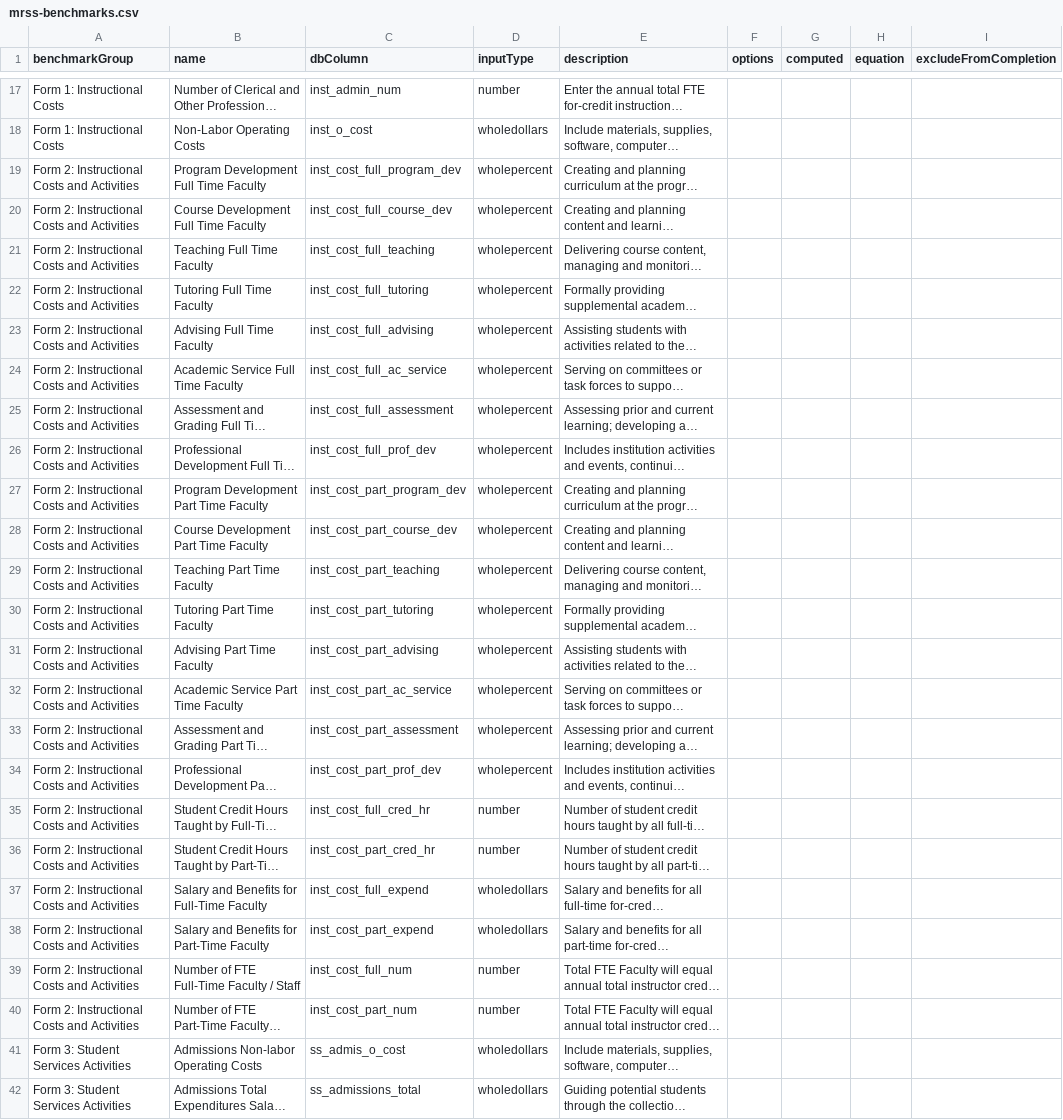
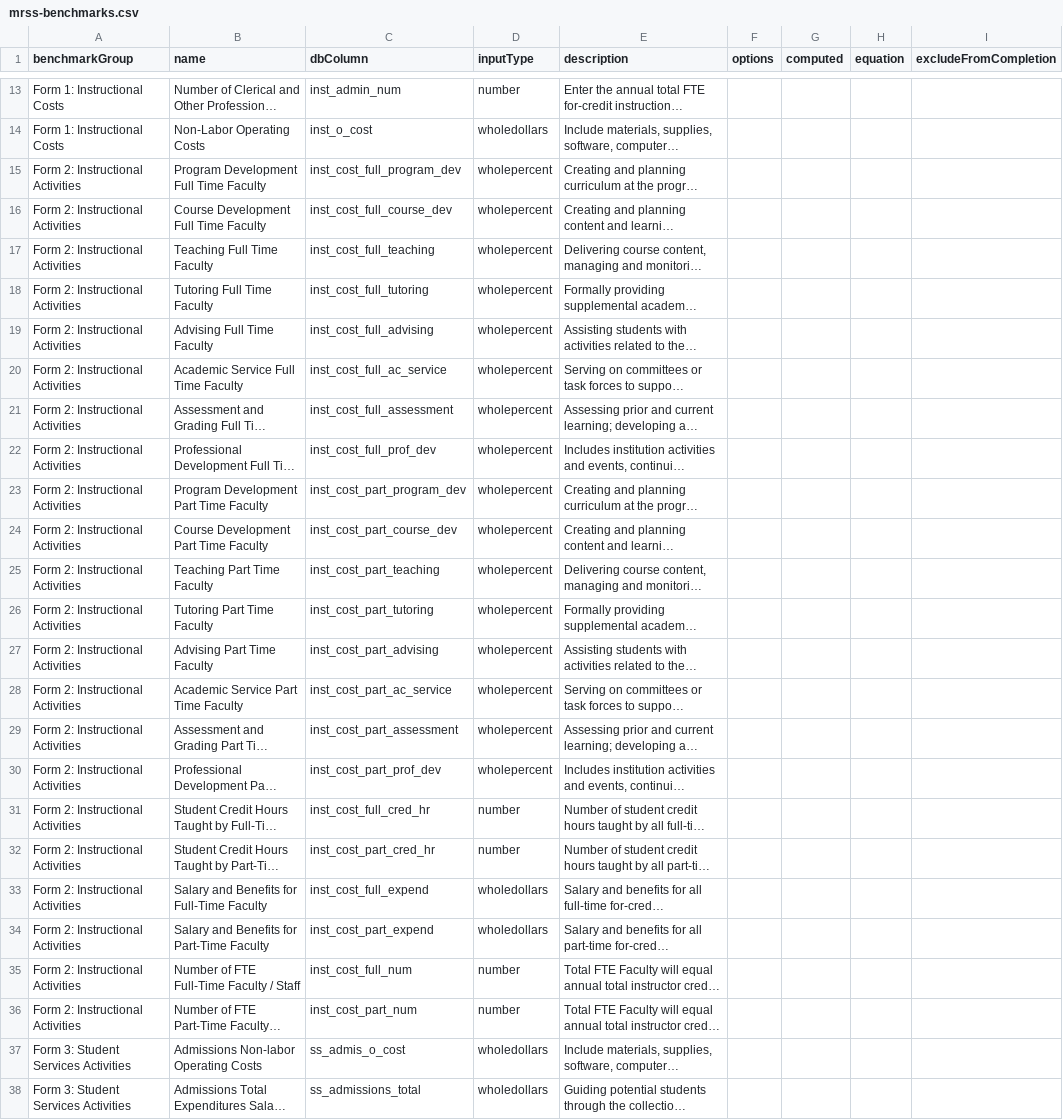
Before and after one commit to personman/mrss, a CSV file: data/imports/mrss-benchmarks.csv, drawn as a sheet; only a part is shown, gaps mark what is left out; long unchanged cells end in …; addresses are those after the commit; the diff covers the shown part only; the diff names each change by its address in the sheet, - before the commit and + after, or states it on an @@ line.

Commit message:
renaming, dropping benchmarks

```diff
--- a/data/imports/mrss-benchmarks.csv
+++ b/data/imports/mrss-benchmarks.csv
-A15:A36 (benchmarkGroup): Form 2: Instructional Costs and Activities
+A15:A36 (benchmarkGroup): Form 2: Instructional Activities
```
Also changed, not shown: 4 removed rows elsewhere in this file, 3 other files.
